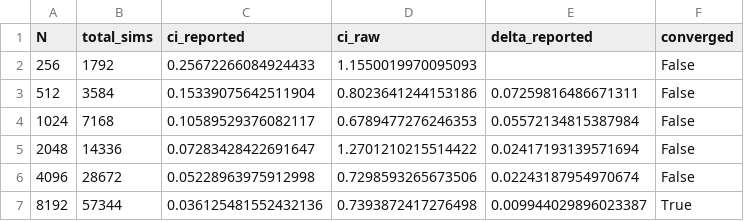
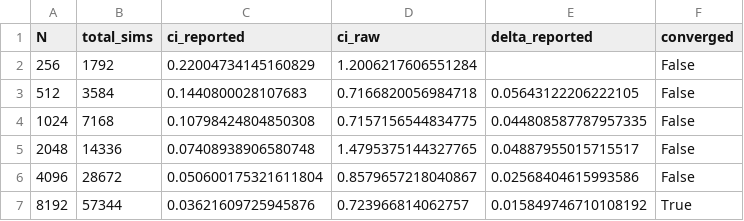
Before and after one commit to Ash12H/SeapoPym-v0.1-Reproducibility, a CSV file: rehearsal/sobol/conv/convergence_metrics.csv, drawn as a sheet.

```diff
--- a/rehearsal/sobol/conv/convergence_metrics.csv
+++ b/rehearsal/sobol/conv/convergence_metrics.csv
@@ -1,7 +1,7 @@
 N,total_sims,ci_reported,ci_raw,delta_reported,converged
-256,1792,0.25672266084924433,1.1550019970095093,,False
-512,3584,0.15339075642511904,0.8023641244153186,0.07259816486671311,False
-1024,7168,0.10589529376082117,0.6789477276246353,0.05572134815387984,False
-2048,14336,0.07283428422691647,1.2701210215514422,0.02417193139571694,False
-4096,28672,0.05228963975912998,0.7298593265673506,0.02243187954970674,False
-8192,57344,0.036125481552432136,0.7393872417276498,0.009944029896023387,True
+256,1792,0.22004734145160829,1.2006217606551284,,False
+512,3584,0.1440800028107683,0.7166820056984718,0.05643122206222105,False
+1024,7168,0.10798424804850308,0.7157156544834775,0.044808587787957335,False
+2048,14336,0.07408938906580748,1.4795375144327765,0.04887955015715517,False
+4096,28672,0.050600175321611804,0.8579657218040867,0.02568404615993586,False
+8192,57344,0.03621609725945876,0.723966814062757,0.015849746710108192,True
```
Also changed, not shown: rehearsal/logbooks/summary.csv, rehearsal/logbooks/table1_optimised.csv, 15 other files.
